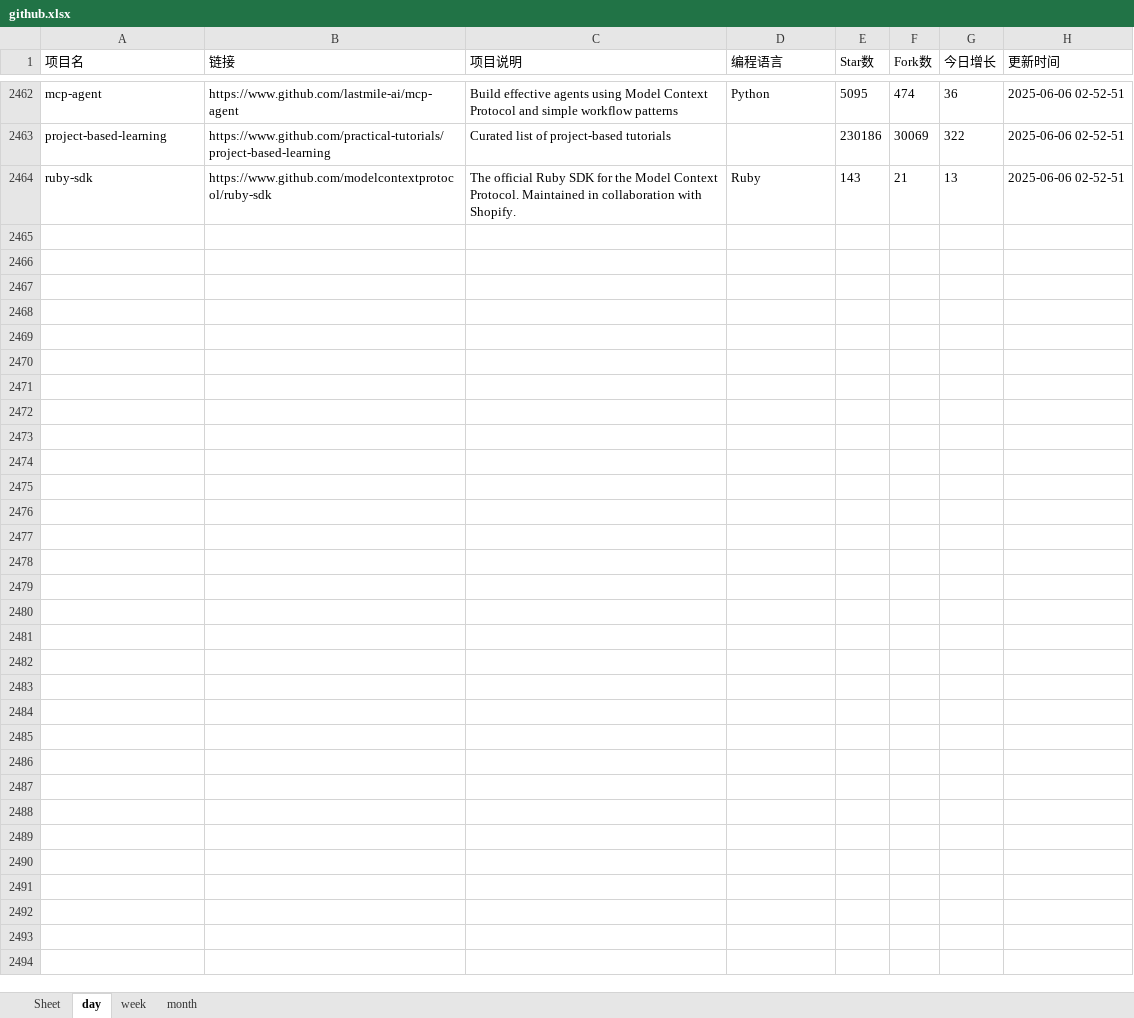
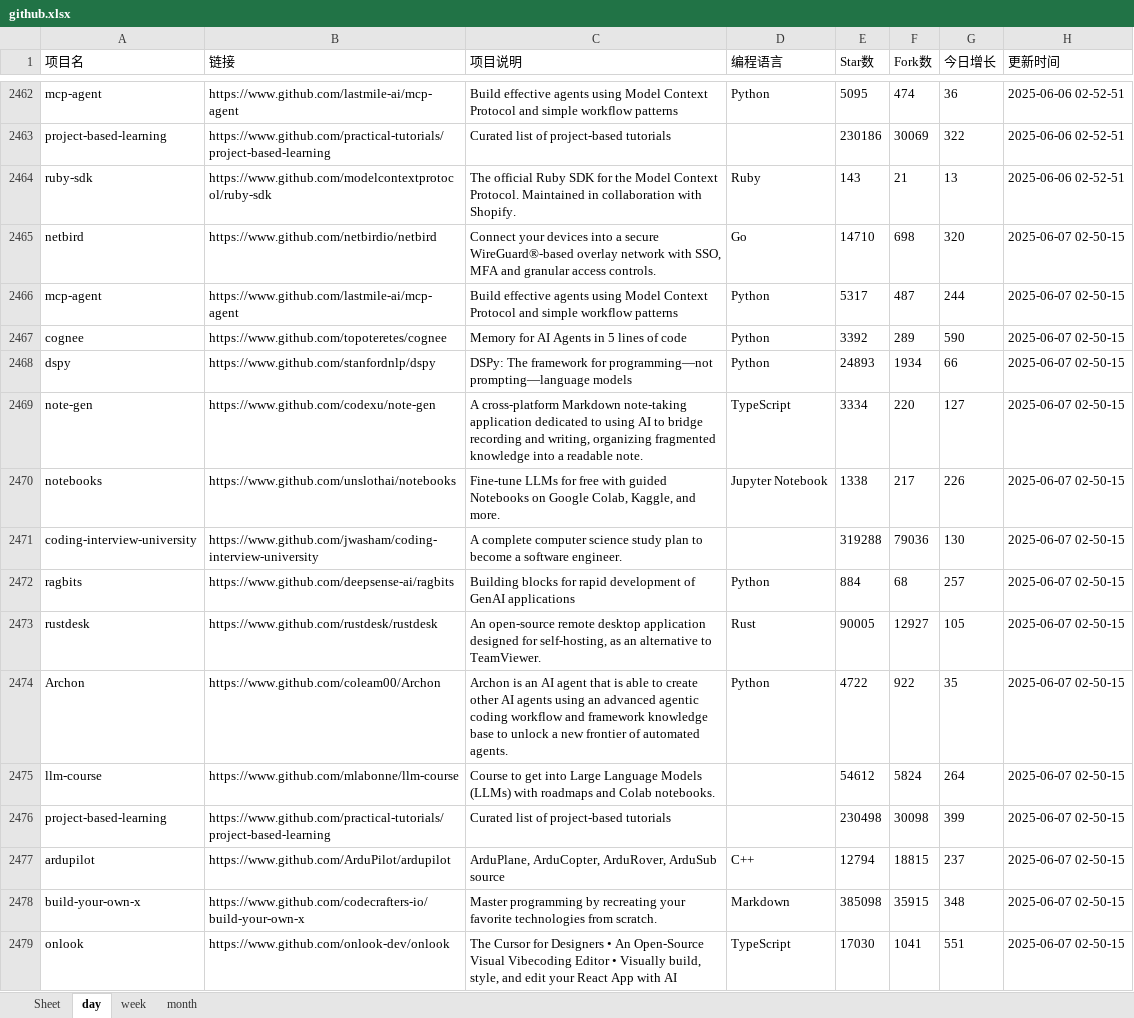
Before and after one commit to WHG555/github-today-repositories, an Excel workbook: github.xlsx, sheet day, drawn as a sheet; only a part is shown, gaps mark what is left out; values as stored, in another font and other column widths than the file's, no borders; the diff names each change by its address in the sheet, - before the commit and + after, or states it on an @@ line.

```diff
--- a/github.xlsx (sheet day)
+++ b/github.xlsx (sheet day)
+row 2465: netbird | https://www.github.com/netbirdio/netbird | Connect your devices into a secure WireGuard®-based overlay network with SSO, MFA and granular access controls. | Go | 14710 | 698 | 320 | 2025-06-07 02-50-15
+row 2466: mcp-agent | https://www.github.com/lastmile-ai/mcp-agent | Build effective agents using Model Context Protocol and simple workflow patterns | Python | 5317 | 487 | 244 | 2025-06-07 02-50-15
+row 2467: cognee | https://www.github.com/topoteretes/cognee | Memory for AI Agents in 5 lines of code | Python | 3392 | 289 | 590 | 2025-06-07 02-50-15
+row 2468: dspy | https://www.github.com/stanfordnlp/dspy | DSPy: The framework for programming—not prompting—language models | Python | 24893 | 1934 | 66 | 2025-06-07 02-50-15
+row 2469: note-gen | https://www.github.com/codexu/note-gen | A cross-platform Markdown note-taking application dedicated to using AI to bridge recording and writing, organizing fragmented knowledge into a readable note. | TypeScript | 3334 | 220 | 127 | 2025-06-07 02-50-15
+row 2470: notebooks | https://www.github.com/unslothai/notebooks | Fine-tune LLMs for free with guided Notebooks on Google Colab, Kaggle, and more. | Jupyter Notebook | 1338 | 217 | 226 | 2025-06-07 02-50-15
+row 2471: coding-interview-university | https://www.github.com/jwasham/coding-interview-university | A complete computer science study plan to become a software engineer. |  | 319288 | 79036 | 130 | 2025-06-07 02-50-15
+row 2472: ragbits | https://www.github.com/deepsense-ai/ragbits | Building blocks for rapid development of GenAI applications | Python | 884 | 68 | 257 | 2025-06-07 02-50-15
+row 2473: rustdesk | https://www.github.com/rustdesk/rustdesk | An open-source remote desktop application designed for self-hosting, as an alternative to TeamViewer. | Rust | 90005 | 12927 | 105 | 2025-06-07 02-50-15
+row 2474: Archon | https://www.github.com/coleam00/Archon | Archon is an AI agent that is able to create other AI agents using an advanced agentic coding workflow and framework knowledge base to unlock a new frontier of automated agents. | Python | 4722 | 922 | 35 | 2025-06-07 02-50-15
+row 2475: llm-course | https://www.github.com/mlabonne/llm-course | Course to get into Large Language Models (LLMs) with roadmaps and Colab notebooks. |  | 54612 | 5824 | 264 | 2025-06-07 02-50-15
+row 2476: project-based-learning | https://www.github.com/practical-tutorials/project-based-learning | Curated list of project-based tutorials |  | 230498 | 30098 | 399 | 2025-06-07 02-50-15
+row 2477: ardupilot | https://www.github.com/ArduPilot/ardupilot | ArduPlane, ArduCopter, ArduRover, ArduSub source | C++ | 12794 | 18815 | 237 | 2025-06-07 02-50-15
+row 2478: build-your-own-x | https://www.github.com/codecrafters-io/build-your-own-x | Master programming by recreating your favorite technologies from scratch. | Markdown | 385098 | 35915 | 348 | 2025-06-07 02-50-15
+row 2479: onlook | https://www.github.com/onlook-dev/onlook | The Cursor for Designers • An Open-Source Visual Vibecoding Editor • Visually build, style, and edit your React App with AI | TypeScript | 17030 | 1041 | 551 | 2025-06-07 02-50-15
```
Also changed, not shown: sheet month, sheet week.
